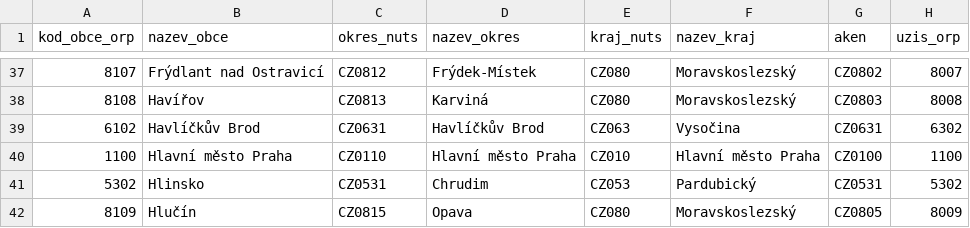
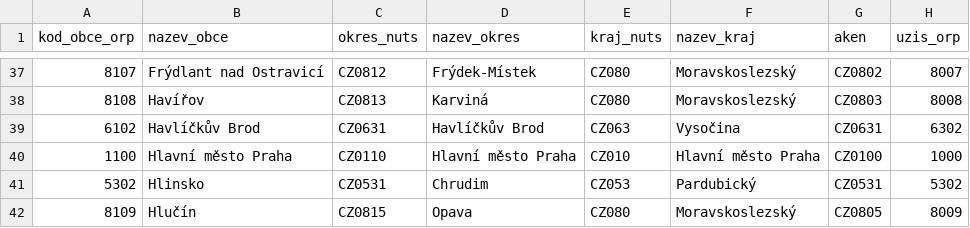
Before and after one commit to msusicky/ockovani-covid, a CSV file: data/001_Ciselnik-ORP.csv, drawn as a sheet; only a part is shown, gaps mark what is left out.

Commit message:
Rename to the profese, ciselnik fixed for Praha

```diff
--- a/data/001_Ciselnik-ORP.csv
+++ b/data/001_Ciselnik-ORP.csv
@@ -39,3 +39,3 @@ kod_obce_orp;nazev_obce;okres_nuts;nazev_okres;kraj_nuts;nazev_kraj;aken;uzis_or
 6102;Havlíčkův Brod;CZ0631;Havlíčkův Brod;CZ063;Vysočina;CZ0631;6302
-1100;Hlavní město Praha;CZ0110;Hlavní město Praha;CZ010;Hlavní město Praha;CZ0100;1100
+1100;Hlavní město Praha;CZ0110;Hlavní město Praha;CZ010;Hlavní město Praha;CZ0100;1000
 5302;Hlinsko;CZ0531;Chrudim;CZ053;Pardubický;CZ0531;5302
```
Also changed, not shown: 3 other files.
